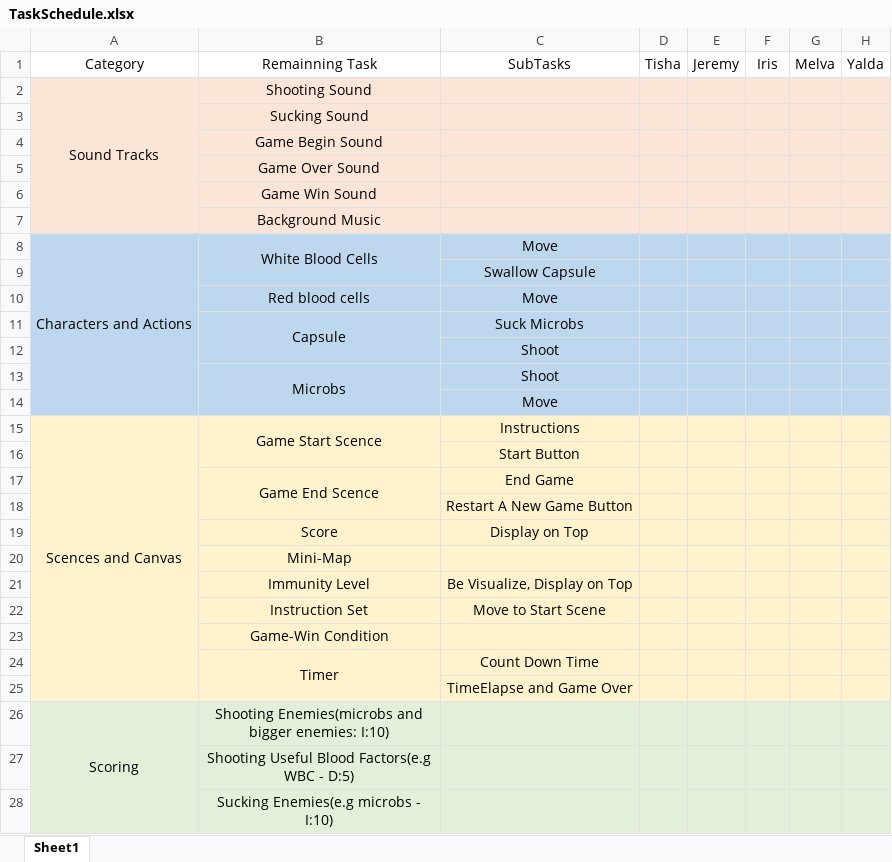
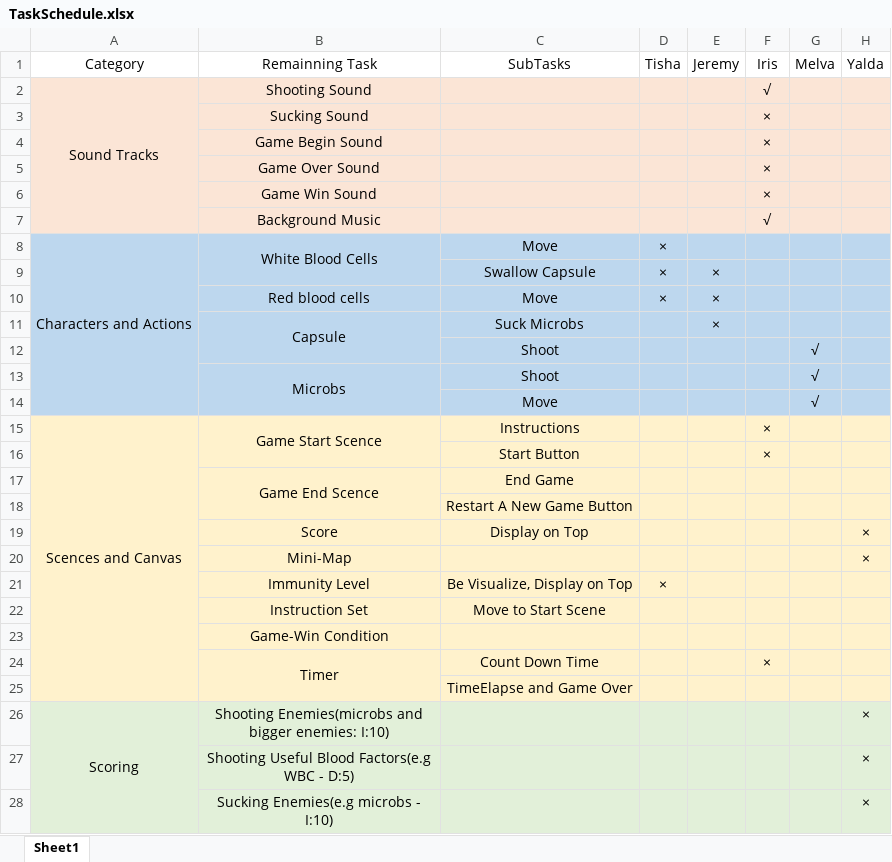
Before and after one commit to SirazumMuniraTisha/CSC4263-ART4240, an Excel workbook: TaskSchedule.xlsx, sheet Sheet1, drawn as a sheet; only a part is shown; values as stored, in another font and other column widths than the file's, no borders; charts and pictures not drawn; removed rows and columns are numbered as before the commit, all else as after; the diff covers the shown part only; the diff names each change by its address in the sheet, - before the commit and + after, or states it on an @@ line.

Commit message:
added tasks. Tick for done,cross for not done

```diff
--- a/TaskSchedule.xlsx (sheet Sheet1)
+++ b/TaskSchedule.xlsx (sheet Sheet1)
-F2 (Iris): (empty)
+F2 (Iris): √
-F3:F6 (Iris): (empty)
+F3:F6 (Iris): ×
-F7 (Iris): (empty)
+F7 (Iris): √
-D8 (Tisha): (empty)
+D8 (Tisha): ×
-row 9:  |  | Swallow Capsule
-row 10:  | Red blood cells | Move
+row 9:  |  | Swallow Capsule | × | ×
+row 10:  | Red blood cells | Move | × | ×
-E11 (Jeremy): (empty)
+E11 (Jeremy): ×
-G12:G14 (Melva): (empty)
+G12:G14 (Melva): √
-F15:F16 (Iris): (empty)
+F15:F16 (Iris): ×
-H19:H20 (Yalda): (empty)
+H19:H20 (Yalda): ×
-D21 (Tisha): (empty)
+D21 (Tisha): ×
-F24 (Iris): (empty)
+F24 (Iris): ×
-H26:H28 (Yalda): (empty)
+H26:H28 (Yalda): ×
```
Also changed, not shown: 14 edited cells elsewhere in this sheet, charts or pictures.
